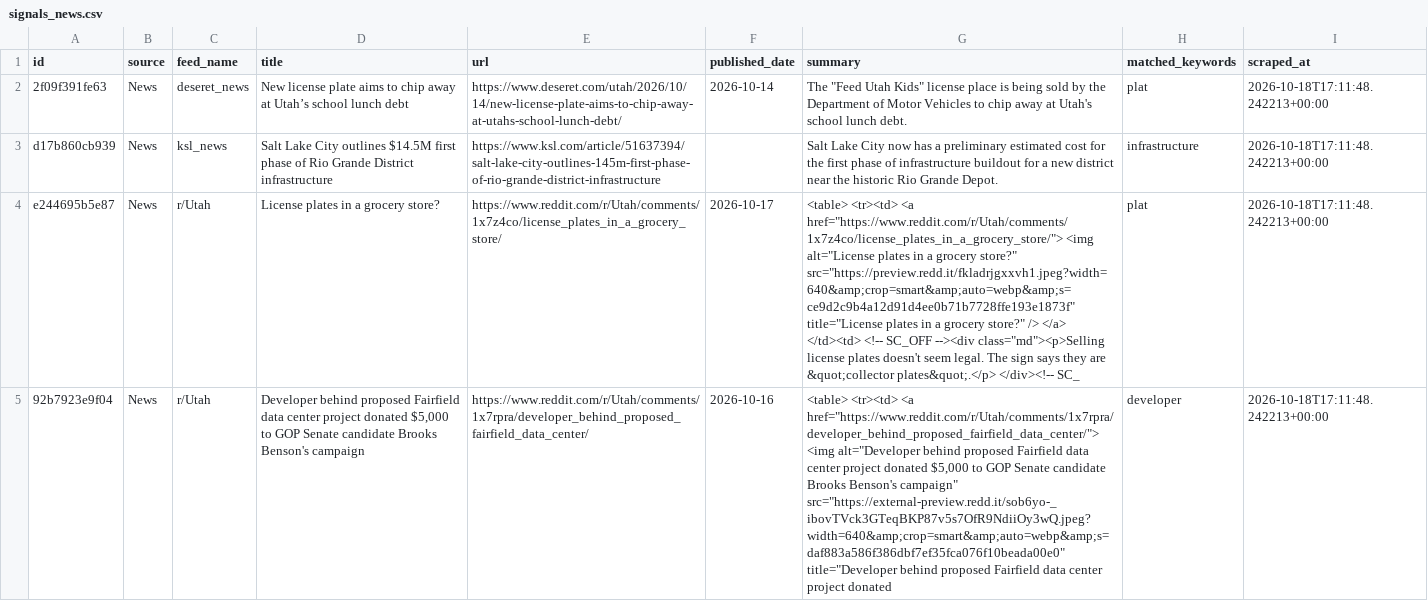
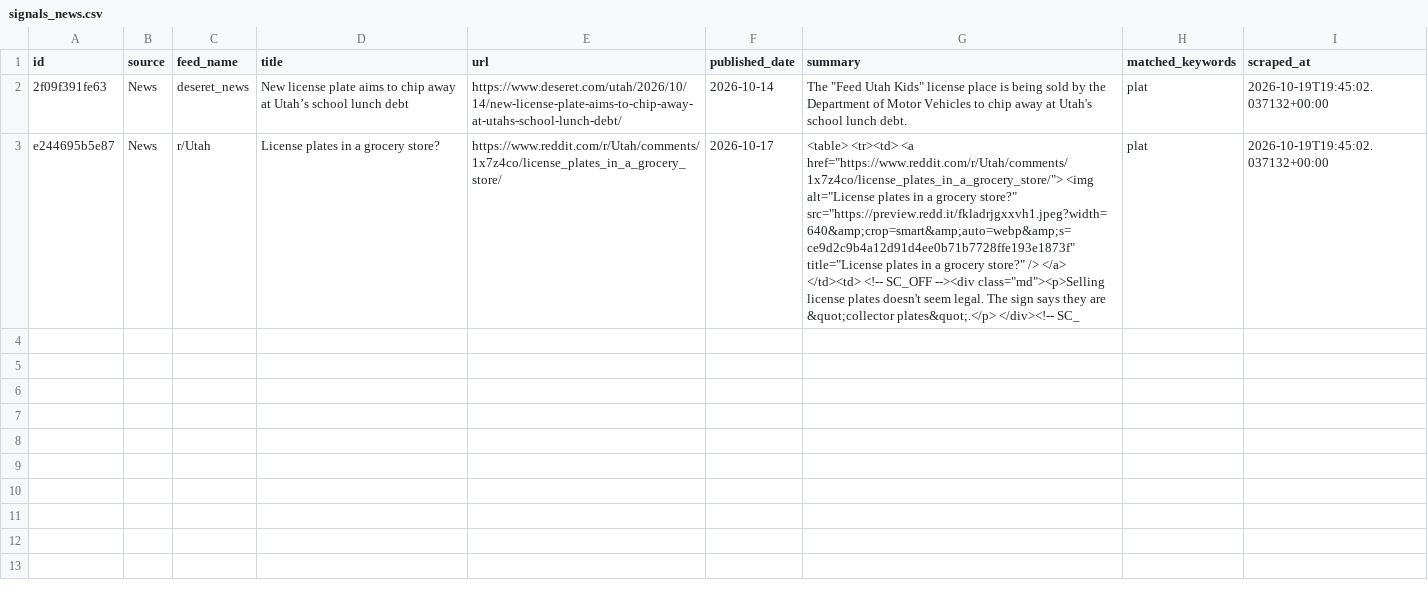
Before and after one commit to camsrigby-hash/tooele-land-intel, a CSV file: data/signals_news.csv, drawn as a sheet; removed rows and columns are numbered as before the commit, all else as after; the diff names each change by its address in the sheet, - before the commit and + after, or states it on an @@ line.

```diff
--- a/data/signals_news.csv
+++ b/data/signals_news.csv
-I2 (scraped_at): 2026-10-18T17:11:48.242213+00:00
+I2 (scraped_at): 2026-10-19T19:45:02.037132+00:00
-row 3: d17b860cb939 | News | ksl_news | Salt Lake City outlines $14.5M first phase of Rio Grande District infrastructure | https://www.ksl.com/article/51637394/salt-lake-city-outlines-145m-first-phase-of-rio-grande-district-infrastructure |  | Salt Lake City now has a preliminary estimated cost for the first phase of infrastructure buildout for a new district near the historic Rio Grande Depot. | infrastructure | 2026-10-18T17:11:48.242213+00:00
-I3 (scraped_at): 2026-10-18T17:11:48.242213+00:00
+I3 (scraped_at): 2026-10-19T19:45:02.037132+00:00
-row 5: 92b7923e9f04 | News | r/Utah | Developer behind proposed Fairfield data center project donated $5,000 to GOP Senate candidate Brooks Benson's campaign | https://www.reddit.com/r/Utah/comments/1x7rpra/developer_behind_proposed_fairfield_data_center/ | 2026-10-16 | <table> <tr><td> <a href="https://www.reddit.com/r/Utah/comments/1x7rpra/developer_behind_proposed_fairfield_data_center/"> <img alt="Developer behind proposed Fairfield data center project donated $5,000 to GOP Senate candidate Brooks Benson's campaign" src="https://external-preview.redd.it/sob6yo-_ibovTVck3GTeqBKP87v5s7OfR9NdiiOy3wQ.jpeg?width=640&amp;crop=smart&amp;auto=webp&amp;s=daf883a586f386dbf7ef35fca076f10beada00e0" title="Developer behind proposed Fairfield data center project donated | developer | 2026-10-18T17:11:48.242213+00:00
```
Also changed, not shown: data/api_costs.csv, 1 other file.
